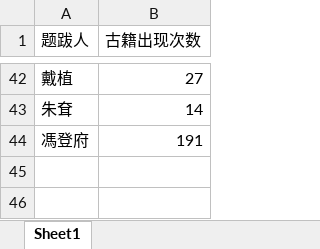
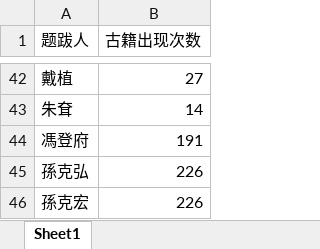
Before and after one commit to oscarchen666/ghzj_back, an Excel workbook: data/古籍讨论度.xlsx, sheet Sheet1, drawn as a sheet; only a part is shown, gaps mark what is left out; values as stored, in another font and other column widths than the file's, no borders; the diff names each change by its address in the sheet, - before the commit and + after, or states it on an @@ line.

```diff
--- a/data/古籍讨论度.xlsx (sheet Sheet1)
+++ b/data/古籍讨论度.xlsx (sheet Sheet1)
+row 45: 孫克弘 | 226
+row 46: 孫克宏 | 226
```
Also changed, not shown: 4 other files.
